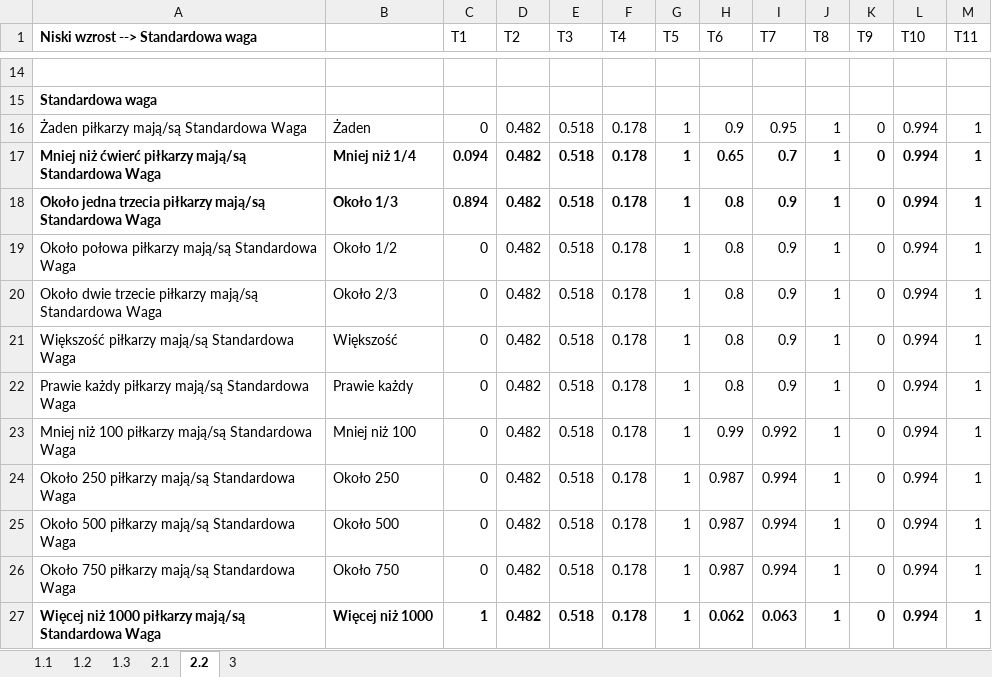
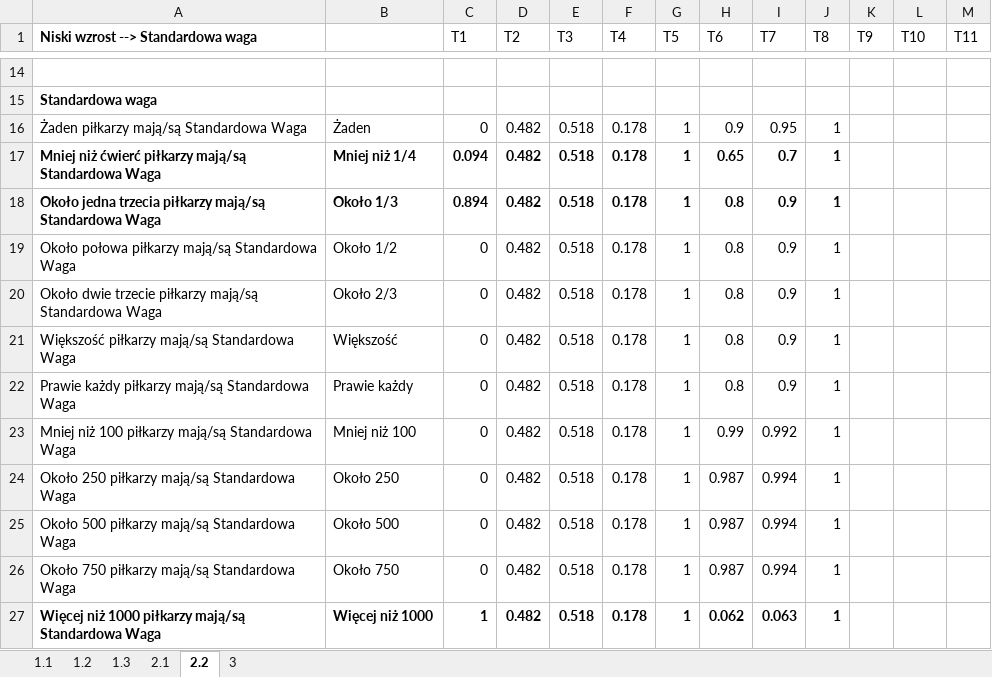
Before and after one commit to hubjust/KSR, an Excel workbook: Zadanie 2 - Sprawozdanie/Wyniki.xlsx, sheet 2.2, drawn as a sheet; only a part is shown, gaps mark what is left out; values as stored, in another font and other column widths than the file's, no borders; charts and pictures not drawn; the diff names each change by its address in the sheet, - before the commit and + after, or states it on an @@ line.

```diff
--- a/Zadanie 2 - Sprawozdanie/Wyniki.xlsx (sheet 2.2)
+++ b/Zadanie 2 - Sprawozdanie/Wyniki.xlsx (sheet 2.2)
-K16:K27 (T9): 0
+K16:K27 (T9): (empty)
-L16:L27 (T10): 0.994
+L16:L27 (T10): (empty)
-M16:M27 (T11): 1
+M16:M27 (T11): (empty)
```
Also changed, not shown: sheet 2.1, 2 other files.
